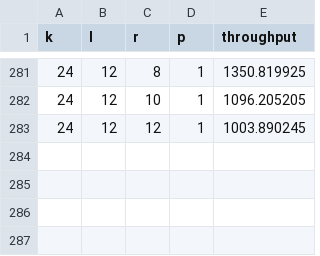
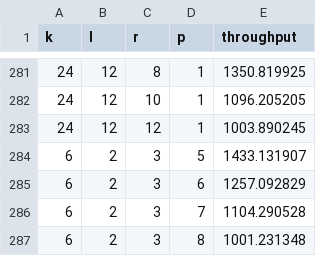
Before and after one commit to mengwanguc/ReedSolomonEC, a CSV file: data/isa-l_opt_lrc.csv, drawn as a sheet; only a part is shown, gaps mark what is left out; the diff names each change by its address in the sheet, - before the commit and + after, or states it on an @@ line.

Commit message:
More Data added.

```diff
--- a/data/isa-l_opt_lrc.csv
+++ b/data/isa-l_opt_lrc.csv
+row 284: 6 | 2 | 3 | 5 | 1433.131907
+row 285: 6 | 2 | 3 | 6 | 1257.092829
+row 286: 6 | 2 | 3 | 7 | 1104.290528
+row 287: 6 | 2 | 3 | 8 | 1001.231348
```
Also changed, not shown: data/isa-l_compare_mlec.csv, data/total_isa-l_lrc.csv, 2 other files.
